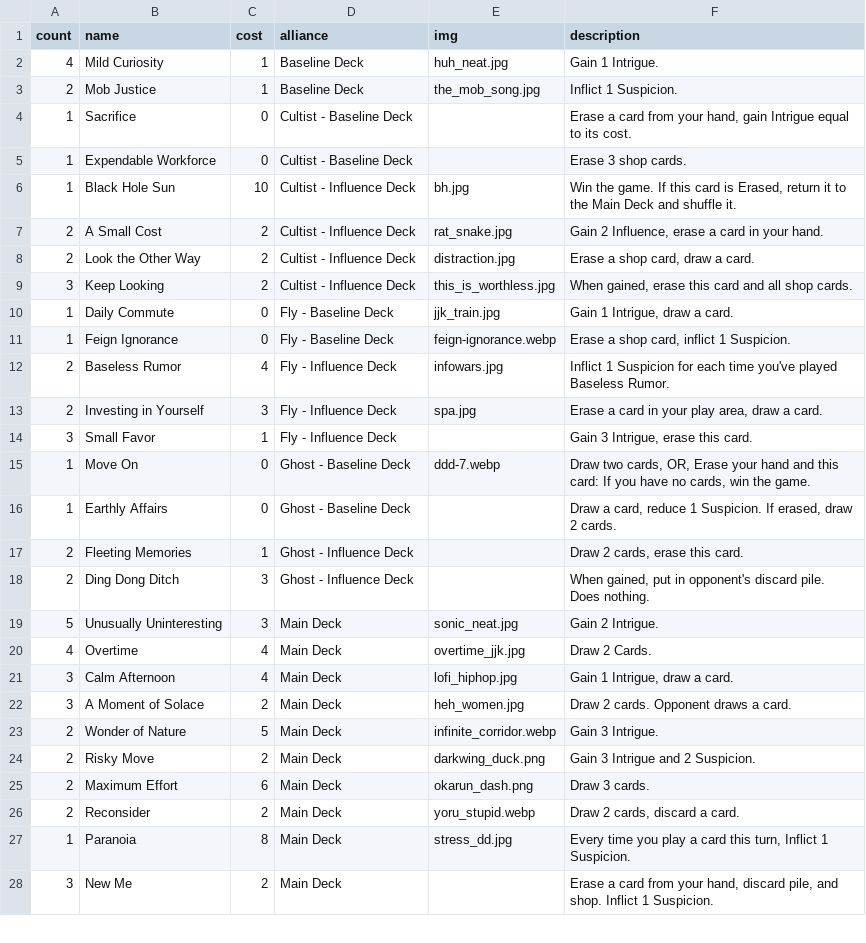
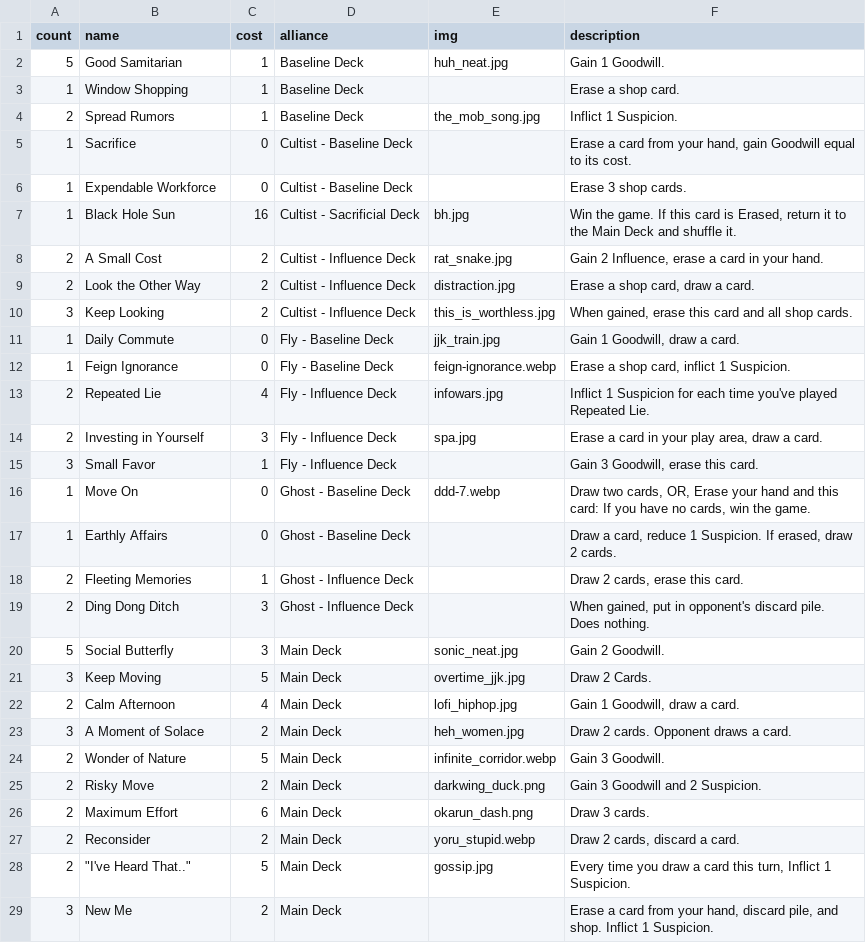
Before and after one commit to optimisticlucio/i-monster, a CSV file: csv/neutral_deck.csv, drawn as a sheet; only a part is shown; the diff covers the shown part only.

```diff
--- a/csv/neutral_deck.csv
+++ b/csv/neutral_deck.csv
@@ -1,7 +1,8 @@
 count,name,cost,alliance,img,description
-4,Mild Curiosity,1,Baseline Deck,huh_neat.jpg,Gain 1 Intrigue.
-2,Mob Justice,1,Baseline Deck,the_mob_song.jpg,Inflict 1 Suspicion.
-1,Sacrifice,0,Cultist - Baseline Deck,,"Erase a card from your hand, gain Intrigue equal to its cost."
+5,Good Samitarian,1,Baseline Deck,huh_neat.jpg,Gain 1 Goodwill.
+1,Window Shopping,1,Baseline Deck,,Erase a shop card.
+2,Spread Rumors,1,Baseline Deck,the_mob_song.jpg,Inflict 1 Suspicion.
+1,Sacrifice,0,Cultist - Baseline Deck,,"Erase a card from your hand, gain Goodwill equal to its cost."
 1,Expendable Workforce,0,Cultist - Baseline Deck,,Erase 3 shop cards.
-1,Black Hole Sun,10,Cultist - Influence Deck,bh.jpg,"Win the game. If this card is Erased, return it to the Main Deck and shuffle it."
+1,Black Hole Sun,16,Cultist - Sacrificial Deck,bh.jpg,"Win the game. If this card is Erased, return it to the Main Deck and shuffle it."
 2,A Small Cost,2,Cultist - Influence Deck,rat_snake.jpg,"Gain 2 Influence, erase a card in your hand."
@@ -9,7 +10,7 @@ count,name,cost,alliance,img,description
 3,Keep Looking,2,Cultist - Influence Deck,this_is_worthless.jpg,"When gained, erase this card and all shop cards."
-1,Daily Commute,0,Fly - Baseline Deck,jjk_train.jpg,"Gain 1 Intrigue, draw a card."
+1,Daily Commute,0,Fly - Baseline Deck,jjk_train.jpg,"Gain 1 Goodwill, draw a card."
 1,Feign Ignorance,0,Fly - Baseline Deck,feign-ignorance.webp,"Erase a shop card, inflict 1 Suspicion."
-2,Baseless Rumor,4,Fly - Influence Deck,infowars.jpg,Inflict 1 Suspicion for each time you've played Baseless Rumor.
+2,Repeated Lie,4,Fly - Influence Deck,infowars.jpg,Inflict 1 Suspicion for each time you've played Repeated Lie.
 2,Investing in Yourself,3,Fly - Influence Deck,spa.jpg,"Erase a card in your play area, draw a card."
-3,Small Favor,1,Fly - Influence Deck,,"Gain 3 Intrigue, erase this card."
+3,Small Favor,1,Fly - Influence Deck,,"Gain 3 Goodwill, erase this card."
 1,Move On,0,Ghost - Baseline Deck,ddd-7.webp,"Draw two cards, OR, Erase your hand and this card: If you have no cards, win the game."
@@ -18,11 +19,11 @@ count,name,cost,alliance,img,description
 2,Ding Dong Ditch,3,Ghost - Influence Deck,,"When gained, put in opponent's discard pile. Does nothing."
-5,Unusually Uninteresting,3,Main Deck,sonic_neat.jpg,Gain 2 Intrigue.
-4,Overtime,4,Main Deck,overtime_jjk.jpg,Draw 2 Cards.
-3,Calm Afternoon,4,Main Deck,lofi_hiphop.jpg,"Gain 1 Intrigue, draw a card."
+5,Social Butterfly,3,Main Deck,sonic_neat.jpg,Gain 2 Goodwill.
+3,Keep Moving,5,Main Deck,overtime_jjk.jpg,Draw 2 Cards.
+2,Calm Afternoon,4,Main Deck,lofi_hiphop.jpg,"Gain 1 Goodwill, draw a card."
 3,A Moment of Solace,2,Main Deck,heh_women.jpg,Draw 2 cards. Opponent draws a card.
-2,Wonder of Nature,5,Main Deck,infinite_corridor.webp,Gain 3 Intrigue.
-2,Risky Move,2,Main Deck,darkwing_duck.png,Gain 3 Intrigue and 2 Suspicion.
+2,Wonder of Nature,5,Main Deck,infinite_corridor.webp,Gain 3 Goodwill.
+2,Risky Move,2,Main Deck,darkwing_duck.png,Gain 3 Goodwill and 2 Suspicion.
 2,Maximum Effort,6,Main Deck,okarun_dash.png,Draw 3 cards.
 2,Reconsider,2,Main Deck,yoru_stupid.webp,"Draw 2 cards, discard a card."
-1,Paranoia,8,Main Deck,stress_dd.jpg,"Every time you play a card this turn, Inflict 1 Suspicion."
+2,"""I've Heard That..""",5,Main Deck,gossip.jpg,"Every time you draw a card this turn, Inflict 1 Suspicion."
 3,New Me,2,Main Deck,,"Erase a card from your hand, discard pile, and shop. Inflict 1 Suspicion."
```
Also changed, not shown: 3 added rows and 5 edited cells elsewhere in this file, 16 other files.
